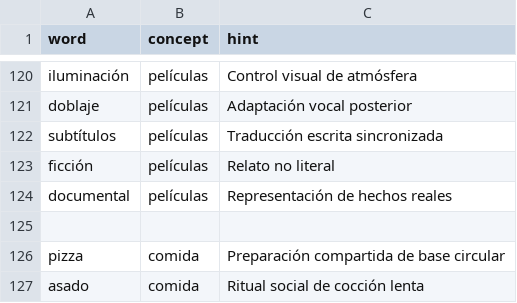
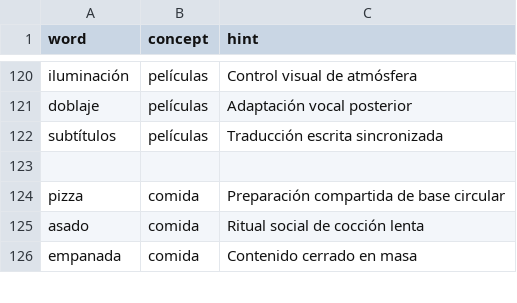
Before and after one commit to lautigoyenechea/impostor-bot, a CSV file: words_spanish.csv, drawn as a sheet; only a part is shown, gaps mark what is left out; the shorter side is filled out with more unchanged rows; the diff names each change by its address in the sheet, - before the commit and + after, or states it on an @@ line.

```diff
--- a/words_spanish.csv
+++ b/words_spanish.csv
-row 123: ficción | películas | Relato no literal
-row 124: documental | películas | Representación de hechos reales
```
Also changed, not shown: 4 other files.
